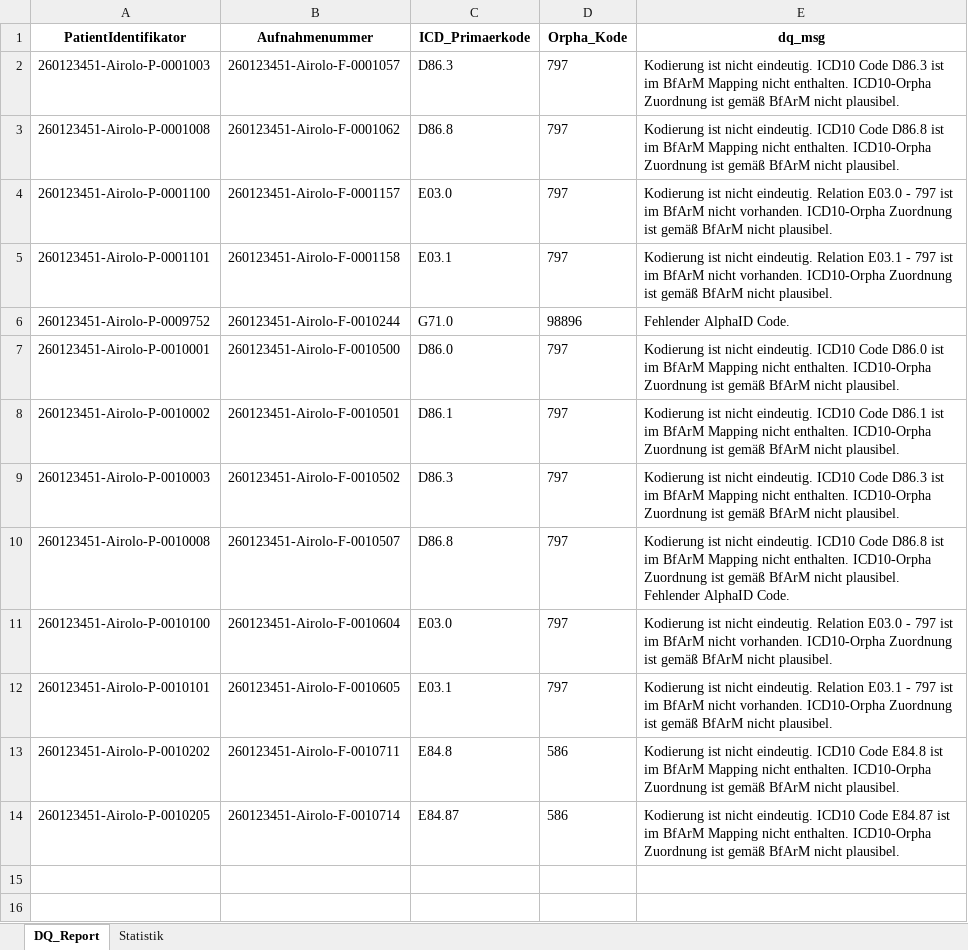
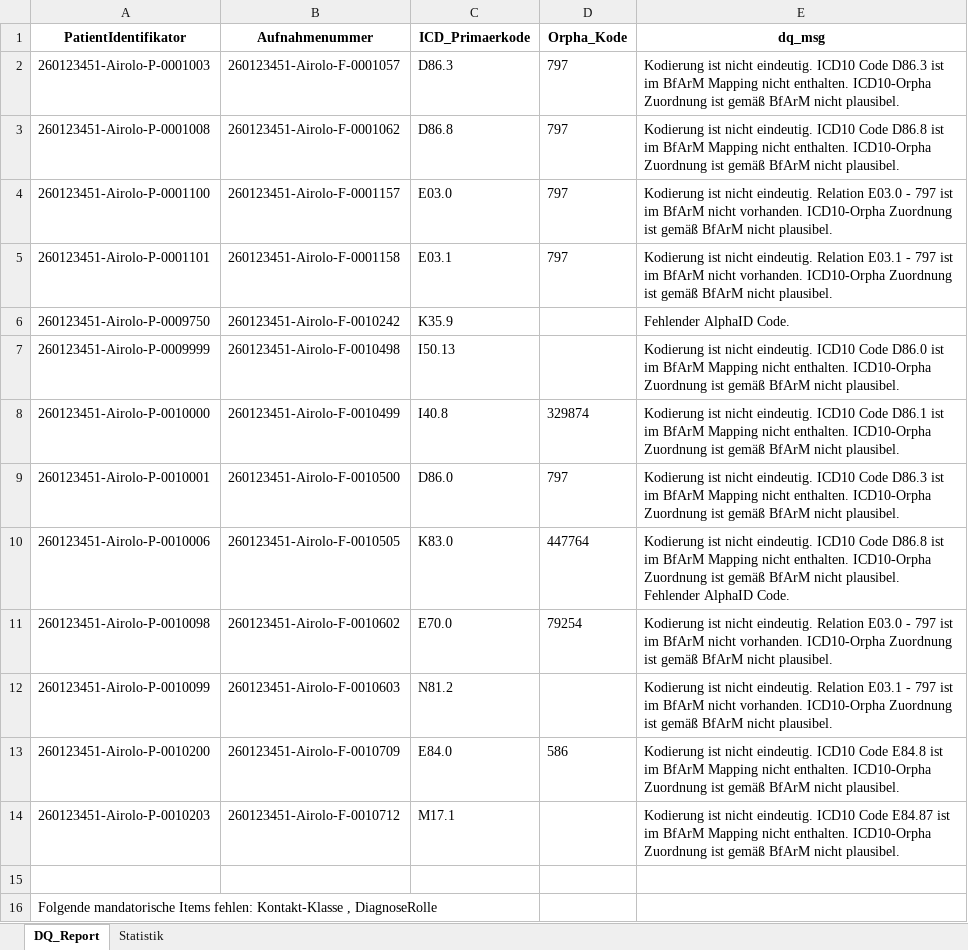
Before and after one commit to medizininformatik-initiative/cord-dq-checker, an Excel workbook: Local/Data/Export/DQ-Report_fhirTestData_2020 .xlsx, sheet DQ_Report, drawn as a sheet; values as stored, in another font and other column widths than the file's, no borders; removed rows and columns are numbered as before the commit, all else as after; the diff names each change by its address in the sheet, - before the commit and + after, or states it on an @@ line.

```diff
--- a/Local/Data/Export/DQ-Report_fhirTestData_2020 .xlsx (sheet DQ_Report)
+++ b/Local/Data/Export/DQ-Report_fhirTestData_2020 .xlsx (sheet DQ_Report)
-row 6: 260123451-Airolo-P-0009752 | 260123451-Airolo-F-0010244 | G71.0 | 98896 | Fehlender AlphaID Code.
+row 6: 260123451-Airolo-P-0009750 | 260123451-Airolo-F-0010242 | K35.9 |  | Fehlender AlphaID Code.
+row 7: 260123451-Airolo-P-0009999 | 260123451-Airolo-F-0010498 | I50.13 |  | Kodierung ist nicht eindeutig. ICD10 Code D86.0 ist im BfArM Mapping nicht enthalten. ICD10-Orpha Zuordnung ist gemäß BfArM nicht plausibel.
+row 8: 260123451-Airolo-P-0010000 | 260123451-Airolo-F-0010499 | I40.8 | 329874 | Kodierung ist nicht eindeutig. ICD10 Code D86.1 ist im BfArM Mapping nicht enthalten. ICD10-Orpha Zuordnung ist gemäß BfArM nicht plausibel.
-E9 (dq_msg): …ICD10 Code D86.0 ist im…
+E9 (dq_msg): …ICD10 Code D86.3 ist im…
-row 8: 260123451-Airolo-P-0010002 | 260123451-Airolo-F-0010501 | D86.1 | 797 | Kodierung ist nicht eindeutig. ICD10 Code D86.1 ist im BfArM Mapping nicht enthalten. ICD10-Orpha Zuordnung ist gemäß BfArM nicht plausibel.
-row 9: 260123451-Airolo-P-0010003 | 260123451-Airolo-F-0010502 | D86.3 | 797 | Kodierung ist nicht eindeutig. ICD10 Code D86.3 ist im BfArM Mapping nicht enthalten. ICD10-Orpha Zuordnung ist gemäß BfArM nicht plausibel.
-row 10: 260123451-Airolo-P-0010008 | 260123451-Airolo-F-0010507 | D86.8 | 797 | Kodierung ist nicht eindeutig. ICD10 Code D86.8 ist im BfArM Mapping nicht enthalten. ICD10-Orpha Zuordnung ist gemäß BfArM nicht plausibel. Fehlender AlphaID Code.
+row 10: 260123451-Airolo-P-0010006 | 260123451-Airolo-F-0010505 | K83.0 | 447764 | Kodierung ist nicht eindeutig. ICD10 Code D86.8 ist im BfArM Mapping nicht enthalten. ICD10-Orpha Zuordnung ist gemäß BfArM nicht plausibel. Fehlender AlphaID Code.
-A11 (PatientIdentifikator): 260123451-Airolo-P-0010100
+A11 (PatientIdentifikator): 260123451-Airolo-P-0010098
-B11 (Aufnahmenummer): 260123451-Airolo-F-0010604
+B11 (Aufnahmenummer): 260123451-Airolo-F-0010602
-C11 (ICD_Primaerkode): E03.0
+C11 (ICD_Primaerkode): E70.0
-D11 (Orpha_Kode): 797
+D11 (Orpha_Kode): 79254
-row 12: 260123451-Airolo-P-0010101 | 260123451-Airolo-F-0010605 | E03.1 | 797 | Kodierung ist nicht eindeutig. Relation E03.1 - 797 ist im BfArM nicht vorhanden. ICD10-Orpha Zuordnung ist gemäß BfArM nicht plausibel.
+row 12: 260123451-Airolo-P-0010099 | 260123451-Airolo-F-0010603 | N81.2 |  | Kodierung ist nicht eindeutig. Relation E03.1 - 797 ist im BfArM nicht vorhanden. ICD10-Orpha Zuordnung ist gemäß BfArM nicht plausibel.
-A13 (PatientIdentifikator): 260123451-Airolo-P-0010202
+A13 (PatientIdentifikator): 260123451-Airolo-P-0010200
-B13 (Aufnahmenummer): 260123451-Airolo-F-0010711
+B13 (Aufnahmenummer): 260123451-Airolo-F-0010709
-C13 (ICD_Primaerkode): E84.8
+C13 (ICD_Primaerkode): E84.0
+row 14: 260123451-Airolo-P-0010203 | 260123451-Airolo-F-0010712 | M17.1 |  | Kodierung ist nicht eindeutig. ICD10 Code E84.87 ist im BfArM Mapping nicht enthalten. ICD10-Orpha Zuordnung ist gemäß BfArM nicht plausibel.
-row 15: 260123451-Airolo-P-0010205 | 260123451-Airolo-F-0010714 | E84.87 | 586 | Kodierung ist nicht eindeutig. ICD10 Code E84.87 ist im BfArM Mapping nicht enthalten. ICD10-Orpha Zuordnung ist gemäß BfArM nicht plausibel.
+row 15: (empty)
+row 16: Folgende mandatorische Items fehlen: Kontakt-Klasse , DiagnoseRolle
```
Also changed, not shown: sheet Statistik, Local/Data/Export/DQ-Report_dqTestData_2020 .xlsx, Local/Data/Export/KeyNum-Report_fhirTestData_2020.xlsx, 4 other files.
